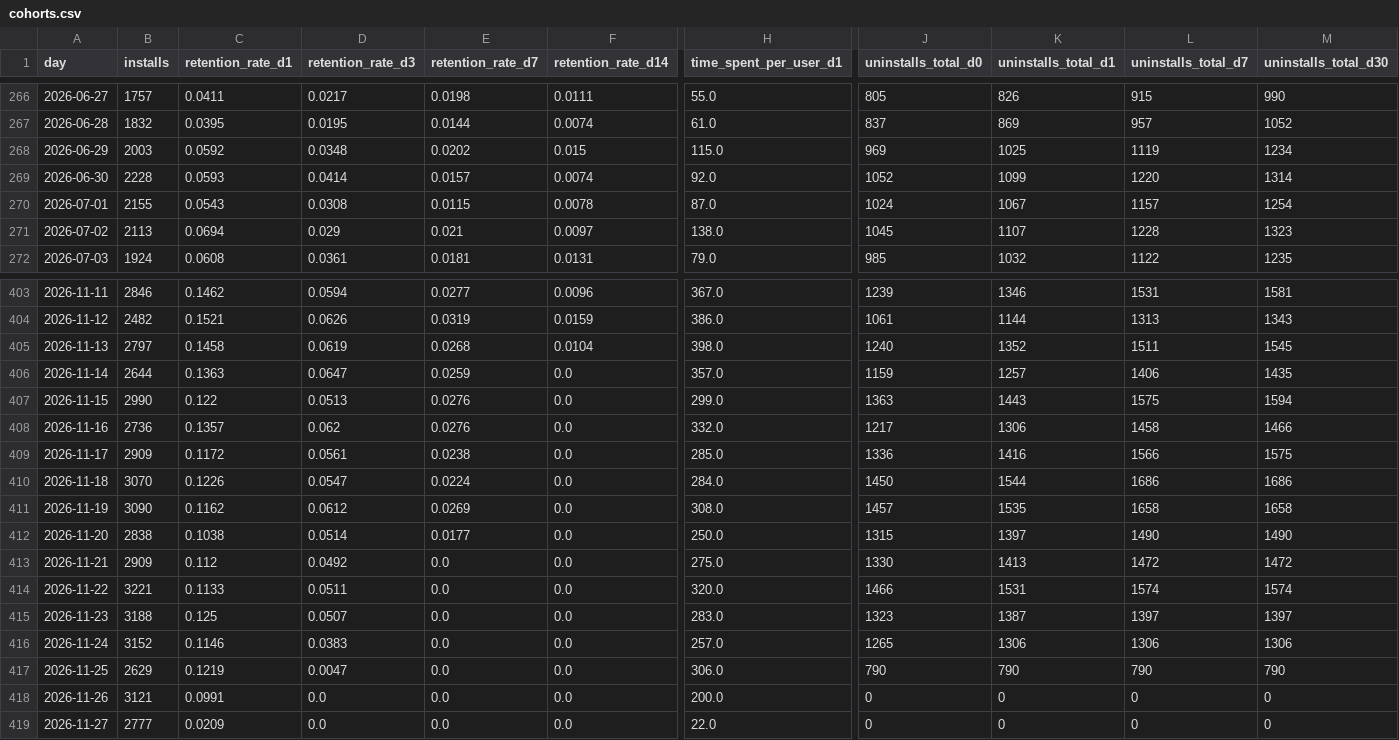
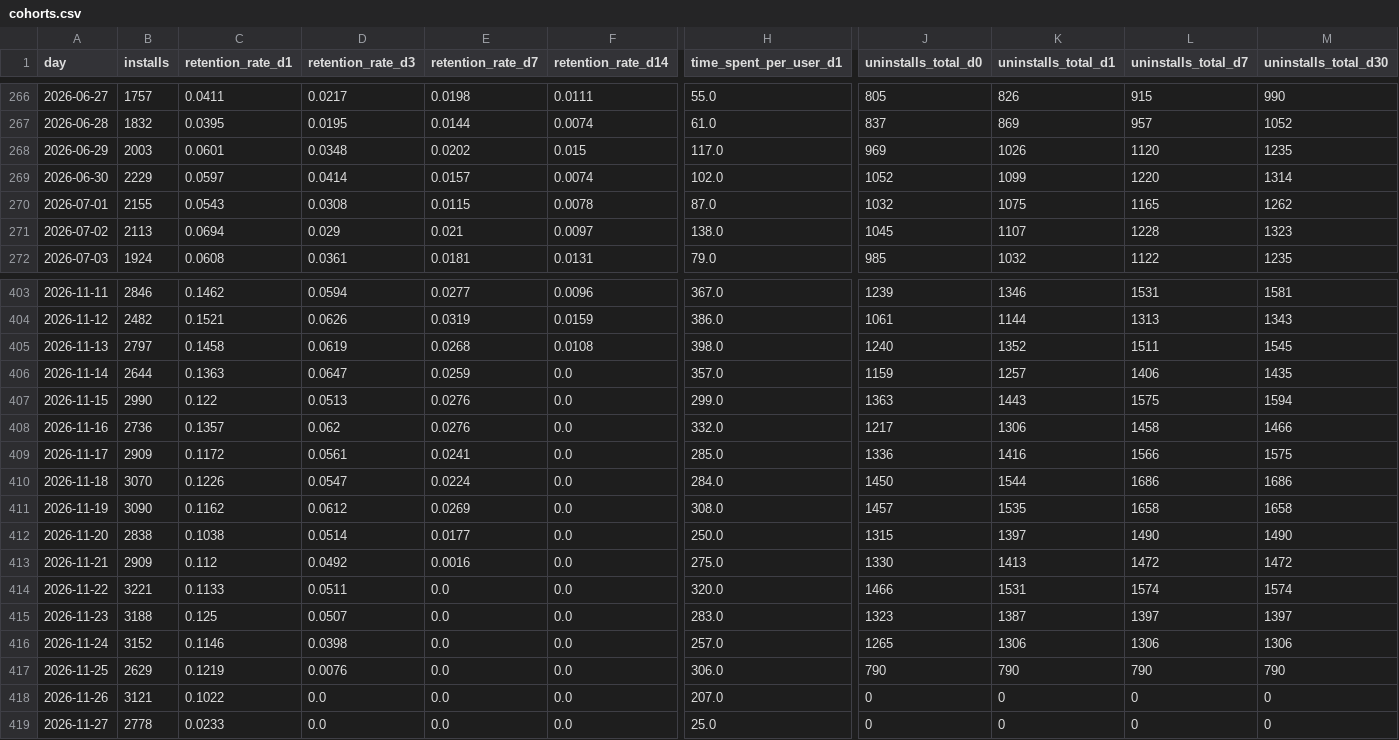
Before and after one commit to kshitijbhatiakaul/tuktuki-master-tracker, a CSV file: data/behaviour/cohorts.csv, drawn as a sheet; only a part is shown, gaps mark what is left out; the diff covers the shown part only; the diff names each change by its address in the sheet, - before the commit and + after, or states it on an @@ line.

```diff
--- a/data/behaviour/cohorts.csv
+++ b/data/behaviour/cohorts.csv
-C268 (retention_rate_d1): 0.0592
+C268 (retention_rate_d1): 0.0601
-H268 (time_spent_per_user_d1): 115.0
+H268 (time_spent_per_user_d1): 117.0
-K268 (uninstalls_total_d1): 1025
+K268 (uninstalls_total_d1): 1026
-L268 (uninstalls_total_d7): 1119
+L268 (uninstalls_total_d7): 1120
-M268 (uninstalls_total_d30): 1234
+M268 (uninstalls_total_d30): 1235
-B269 (installs): 2228
+B269 (installs): 2229
-C269 (retention_rate_d1): 0.0593
+C269 (retention_rate_d1): 0.0597
-H269 (time_spent_per_user_d1): 92.0
+H269 (time_spent_per_user_d1): 102.0
-J270 (uninstalls_total_d0): 1024
+J270 (uninstalls_total_d0): 1032
-K270 (uninstalls_total_d1): 1067
+K270 (uninstalls_total_d1): 1075
-L270 (uninstalls_total_d7): 1157
+L270 (uninstalls_total_d7): 1165
-M270 (uninstalls_total_d30): 1254
+M270 (uninstalls_total_d30): 1262
-F405 (retention_rate_d14): 0.0104
+F405 (retention_rate_d14): 0.0108
-E409 (retention_rate_d7): 0.0238
+E409 (retention_rate_d7): 0.0241
-E413 (retention_rate_d7): 0.0
+E413 (retention_rate_d7): 0.0016
-D416 (retention_rate_d3): 0.0383
+D416 (retention_rate_d3): 0.0398
-D417 (retention_rate_d3): 0.0047
+D417 (retention_rate_d3): 0.0076
-C418 (retention_rate_d1): 0.0991
+C418 (retention_rate_d1): 0.1022
-H418 (time_spent_per_user_d1): 200.0
+H418 (time_spent_per_user_d1): 207.0
-B419 (installs): 2777
+B419 (installs): 2778
-C419 (retention_rate_d1): 0.0209
+C419 (retention_rate_d1): 0.0233
-H419 (time_spent_per_user_d1): 22.0
+H419 (time_spent_per_user_d1): 25.0
```
Also changed, not shown: 10 edited cells elsewhere in this file, data/behaviour/chanday.csv, data/behaviour/channels.csv, 16 other files.
